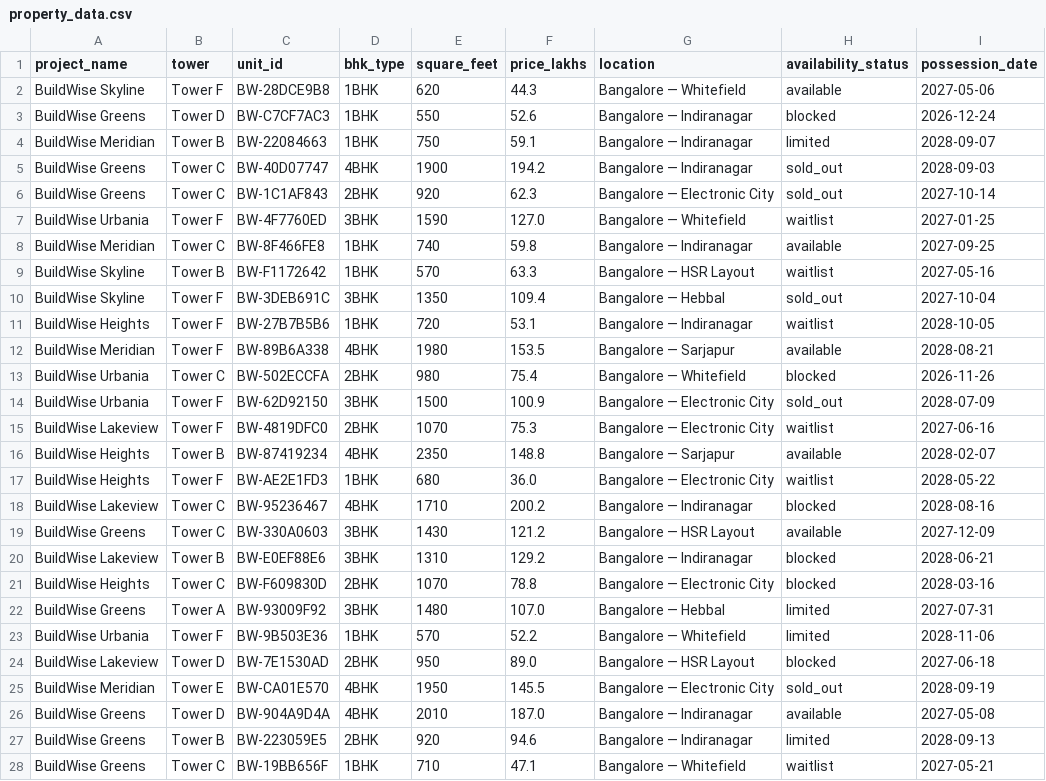
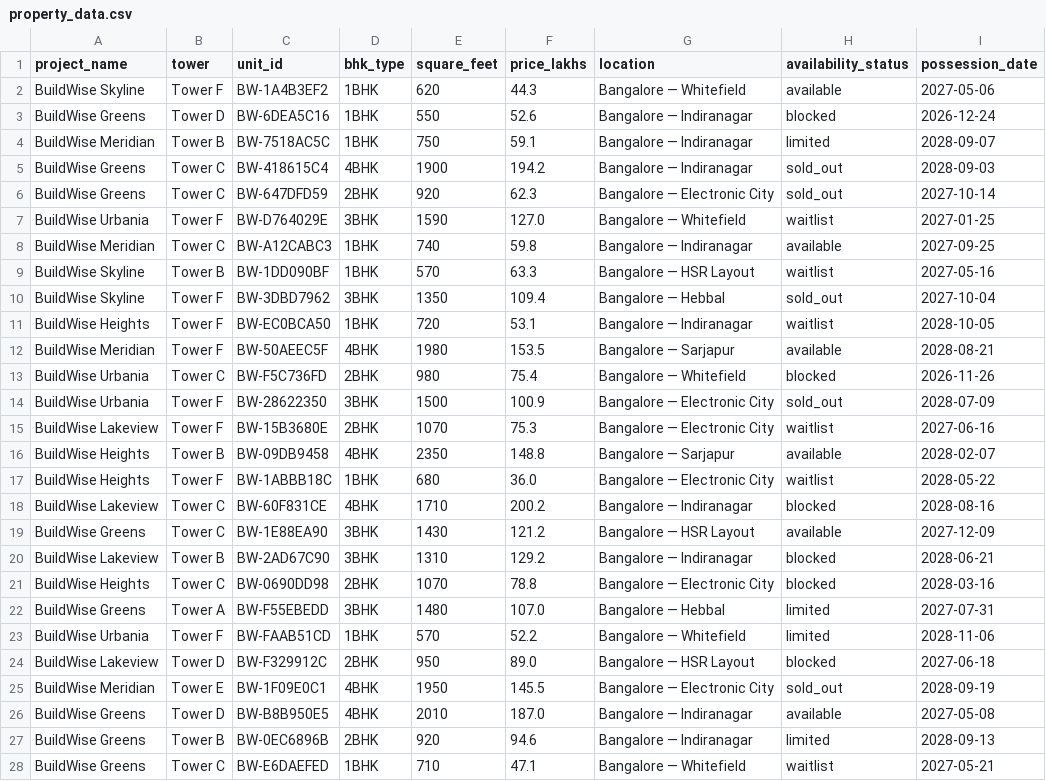
Before and after one commit to samarth0506/buildwise-agentic-ai-platform, a CSV file: data/property_data.csv, drawn as a sheet; only a part is shown; the diff covers the shown part only.

```diff
--- a/data/property_data.csv
+++ b/data/property_data.csv
@@ -1,28 +1,28 @@
 project_name,tower,unit_id,bhk_type,square_feet,price_lakhs,location,availability_status,possession_date
-BuildWise Skyline,Tower F,BW-28DCE9B8,1BHK,620,44.3,Bangalore — Whitefield,available,2027-05-06
-BuildWise Greens,Tower D,BW-C7CF7AC3,1BHK,550,52.6,Bangalore — Indiranagar,blocked,2026-12-24
-BuildWise Meridian,Tower B,BW-22084663,1BHK,750,59.1,Bangalore — Indiranagar,limited,2028-09-07
-BuildWise Greens,Tower C,BW-40D07747,4BHK,1900,194.2,Bangalore — Indiranagar,sold_out,2028-09-03
-BuildWise Greens,Tower C,BW-1C1AF843,2BHK,920,62.3,Bangalore — Electronic City,sold_out,2027-10-14
-BuildWise Urbania,Tower F,BW-4F7760ED,3BHK,1590,127.0,Bangalore — Whitefield,waitlist,2027-01-25
-BuildWise Meridian,Tower C,BW-8F466FE8,1BHK,740,59.8,Bangalore — Indiranagar,available,2027-09-25
-BuildWise Skyline,Tower B,BW-F1172642,1BHK,570,63.3,Bangalore — HSR Layout,waitlist,2027-05-16
-BuildWise Skyline,Tower F,BW-3DEB691C,3BHK,1350,109.4,Bangalore — Hebbal,sold_out,2027-10-04
-BuildWise Heights,Tower F,BW-27B7B5B6,1BHK,720,53.1,Bangalore — Indiranagar,waitlist,2028-10-05
-BuildWise Meridian,Tower F,BW-89B6A338,4BHK,1980,153.5,Bangalore — Sarjapur,available,2028-08-21
-BuildWise Urbania,Tower C,BW-502ECCFA,2BHK,980,75.4,Bangalore — Whitefield,blocked,2026-11-26
-BuildWise Urbania,Tower F,BW-62D92150,3BHK,1500,100.9,Bangalore — Electronic City,sold_out,2028-07-09
-BuildWise Lakeview,Tower F,BW-4819DFC0,2BHK,1070,75.3,Bangalore — Electronic City,waitlist,2027-06-16
-BuildWise Heights,Tower B,BW-87419234,4BHK,2350,148.8,Bangalore — Sarjapur,available,2028-02-07
-BuildWise Heights,Tower F,BW-AE2E1FD3,1BHK,680,36.0,Bangalore — Electronic City,waitlist,2028-05-22
-BuildWise Lakeview,Tower C,BW-95236467,4BHK,1710,200.2,Bangalore — Indiranagar,blocked,2028-08-16
-BuildWise Greens,Tower C,BW-330A0603,3BHK,1430,121.2,Bangalore — HSR Layout,available,2027-12-09
-BuildWise Lakeview,Tower B,BW-E0EF88E6,3BHK,1310,129.2,Bangalore — Indiranagar,blocked,2028-06-21
-BuildWise Heights,Tower C,BW-F609830D,2BHK,1070,78.8,Bangalore — Electronic City,blocked,2028-03-16
-BuildWise Greens,Tower A,BW-93009F92,3BHK,1480,107.0,Bangalore — Hebbal,limited,2027-07-31
-BuildWise Urbania,Tower F,BW-9B503E36,1BHK,570,52.2,Bangalore — Whitefield,limited,2028-11-06
-BuildWise Lakeview,Tower D,BW-7E1530AD,2BHK,950,89.0,Bangalore — HSR Layout,blocked,2027-06-18
-BuildWise Meridian,Tower E,BW-CA01E570,4BHK,1950,145.5,Bangalore — Electronic City,sold_out,2028-09-19
-BuildWise Greens,Tower D,BW-904A9D4A,4BHK,2010,187.0,Bangalore — Indiranagar,available,2027-05-08
-BuildWise Greens,Tower B,BW-223059E5,2BHK,920,94.6,Bangalore — Indiranagar,limited,2028-09-13
-BuildWise Greens,Tower C,BW-19BB656F,1BHK,710,47.1,Bangalore — Whitefield,waitlist,2027-05-21
+BuildWise Skyline,Tower F,BW-1A4B3EF2,1BHK,620,44.3,Bangalore — Whitefield,available,2027-05-06
+BuildWise Greens,Tower D,BW-6DEA5C16,1BHK,550,52.6,Bangalore — Indiranagar,blocked,2026-12-24
+BuildWise Meridian,Tower B,BW-7518AC5C,1BHK,750,59.1,Bangalore — Indiranagar,limited,2028-09-07
+BuildWise Greens,Tower C,BW-418615C4,4BHK,1900,194.2,Bangalore — Indiranagar,sold_out,2028-09-03
+BuildWise Greens,Tower C,BW-647DFD59,2BHK,920,62.3,Bangalore — Electronic City,sold_out,2027-10-14
+BuildWise Urbania,Tower F,BW-D764029E,3BHK,1590,127.0,Bangalore — Whitefield,waitlist,2027-01-25
+BuildWise Meridian,Tower C,BW-A12CABC3,1BHK,740,59.8,Bangalore — Indiranagar,available,2027-09-25
+BuildWise Skyline,Tower B,BW-1DD090BF,1BHK,570,63.3,Bangalore — HSR Layout,waitlist,2027-05-16
+BuildWise Skyline,Tower F,BW-3DBD7962,3BHK,1350,109.4,Bangalore — Hebbal,sold_out,2027-10-04
+BuildWise Heights,Tower F,BW-EC0BCA50,1BHK,720,53.1,Bangalore — Indiranagar,waitlist,2028-10-05
+BuildWise Meridian,Tower F,BW-50AEEC5F,4BHK,1980,153.5,Bangalore — Sarjapur,available,2028-08-21
+BuildWise Urbania,Tower C,BW-F5C736FD,2BHK,980,75.4,Bangalore — Whitefield,blocked,2026-11-26
+BuildWise Urbania,Tower F,BW-28622350,3BHK,1500,100.9,Bangalore — Electronic City,sold_out,2028-07-09
+BuildWise Lakeview,Tower F,BW-15B3680E,2BHK,1070,75.3,Bangalore — Electronic City,waitlist,2027-06-16
+BuildWise Heights,Tower B,BW-09DB9458,4BHK,2350,148.8,Bangalore — Sarjapur,available,2028-02-07
+BuildWise Heights,Tower F,BW-1ABBB18C,1BHK,680,36.0,Bangalore — Electronic City,waitlist,2028-05-22
+BuildWise Lakeview,Tower C,BW-60F831CE,4BHK,1710,200.2,Bangalore — Indiranagar,blocked,2028-08-16
+BuildWise Greens,Tower C,BW-1E88EA90,3BHK,1430,121.2,Bangalore — HSR Layout,available,2027-12-09
+BuildWise Lakeview,Tower B,BW-2AD67C90,3BHK,1310,129.2,Bangalore — Indiranagar,blocked,2028-06-21
+BuildWise Heights,Tower C,BW-0690DD98,2BHK,1070,78.8,Bangalore — Electronic City,blocked,2028-03-16
+BuildWise Greens,Tower A,BW-F55EBEDD,3BHK,1480,107.0,Bangalore — Hebbal,limited,2027-07-31
+BuildWise Urbania,Tower F,BW-FAAB51CD,1BHK,570,52.2,Bangalore — Whitefield,limited,2028-11-06
+BuildWise Lakeview,Tower D,BW-F329912C,2BHK,950,89.0,Bangalore — HSR Layout,blocked,2027-06-18
+BuildWise Meridian,Tower E,BW-1F09E0C1,4BHK,1950,145.5,Bangalore — Electronic City,sold_out,2028-09-19
+BuildWise Greens,Tower D,BW-B8B950E5,4BHK,2010,187.0,Bangalore — Indiranagar,available,2027-05-08
+BuildWise Greens,Tower B,BW-0EC6896B,2BHK,920,94.6,Bangalore — Indiranagar,limited,2028-09-13
+BuildWise Greens,Tower C,BW-E6DAEFED,1BHK,710,47.1,Bangalore — Whitefield,waitlist,2027-05-21
```
Also changed, not shown: 173 edited cells elsewhere in this file, data/documentation_cases.csv, 4 other files.
